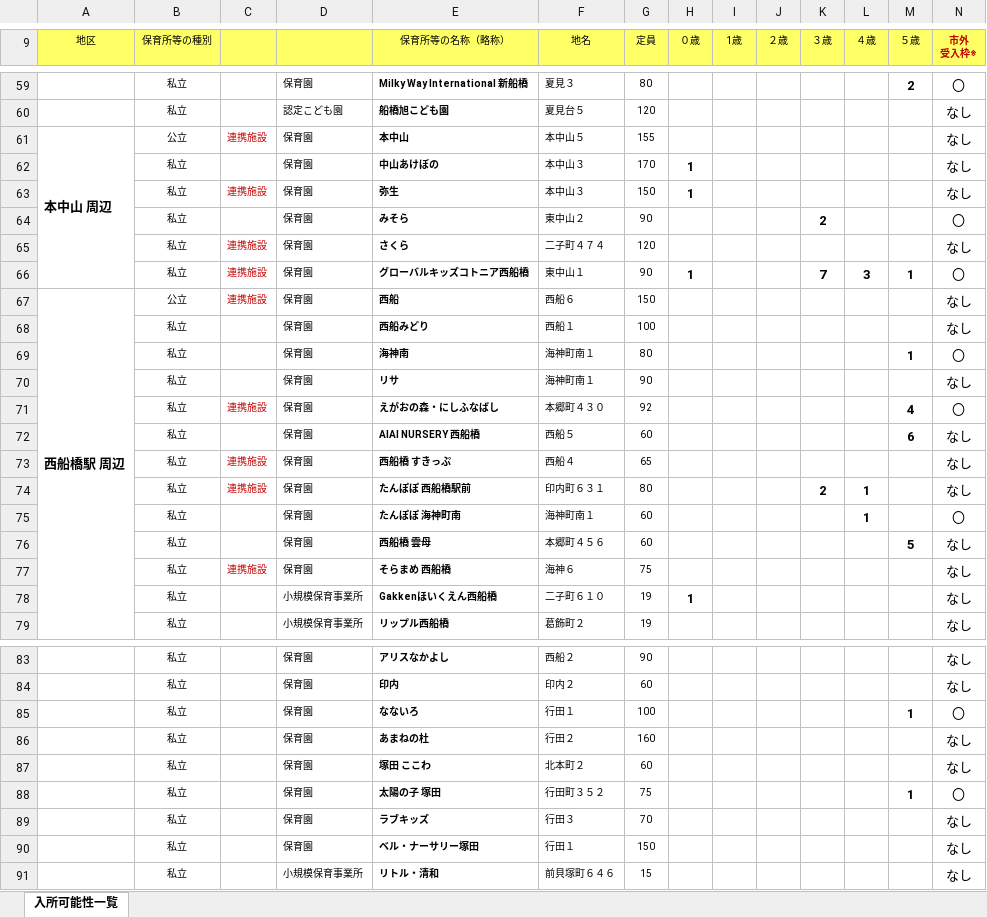
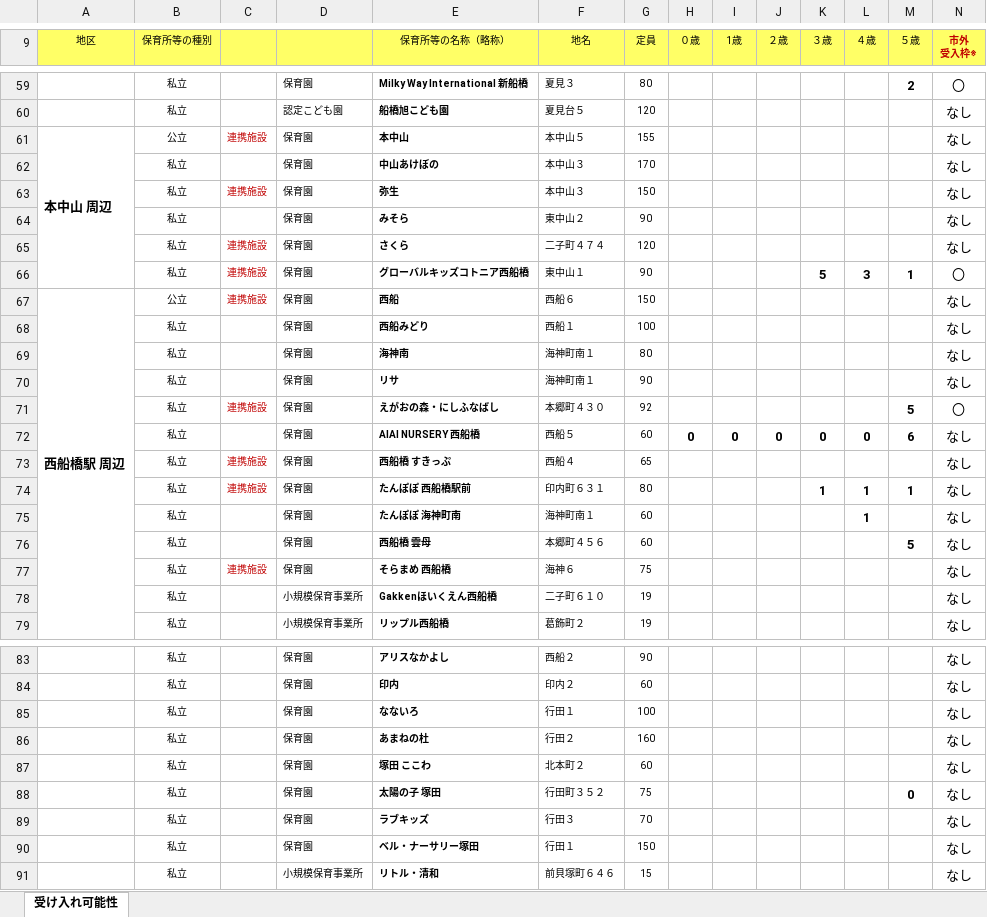
Before and after one commit to Code-for-Funabashi/open-data-parser, an Excel workbook: input/kosodate-map/hoikuen.xlsx, sheet 受け入れ可能性, drawn as a sheet; only a part is shown, gaps mark what is left out; values as stored, in another font and other column widths than the file's, no borders; conditional formats not drawn; the diff covers the shown part only; the diff names each change by its address in the sheet, - before the commit and + after, or states it on an @@ line.

```diff
--- a/input/kosodate-map/hoikuen.xlsx (sheet 受け入れ可能性)
+++ b/input/kosodate-map/hoikuen.xlsx (sheet 受け入れ可能性)
-sheet tab: 入所可能性一覧
+sheet tab: 受け入れ可能性
-H62:H63 (０歳): 1
+H62:H63 (０歳): (empty)
-K64 (３歳): 2
+K64 (３歳): (empty)
-N64 (市外 受入枠※): 〇
+N64 (市外 受入枠※): なし
-H66 (０歳): 1
+H66 (０歳): (empty)
-K66 (３歳): 7
+K66 (３歳): 5
-M69 (５歳): 1
+M69 (５歳): (empty)
-N69 (市外 受入枠※): 〇
+N69 (市外 受入枠※): なし
-M71 (５歳): 4
+M71 (５歳): 5
-H72 (０歳): (empty)
+H72 (０歳): 0
-I72 (1歳): (empty)
+I72 (1歳): 0
-J72 (２歳): (empty)
+J72 (２歳): 0
-K72 (３歳): (empty)
+K72 (３歳): 0
-L72 (４歳): (empty)
+L72 (４歳): 0
-K74 (３歳): 2
+K74 (３歳): 1
-M74 (５歳): (empty)
+M74 (５歳): 1
-N75 (市外 受入枠※): 〇
+N75 (市外 受入枠※): なし
-H78 (０歳): 1
+H78 (０歳): (empty)
-M85 (５歳): 1
+M85 (５歳): (empty)
-N85 (市外 受入枠※): 〇
+N85 (市外 受入枠※): なし
-M88 (５歳): 1
+M88 (５歳): 0
-N88 (市外 受入枠※): 〇
+N88 (市外 受入枠※): なし
```
Also changed, not shown: 102 edited cells and merged cells elsewhere in this sheet, 3 other files.
